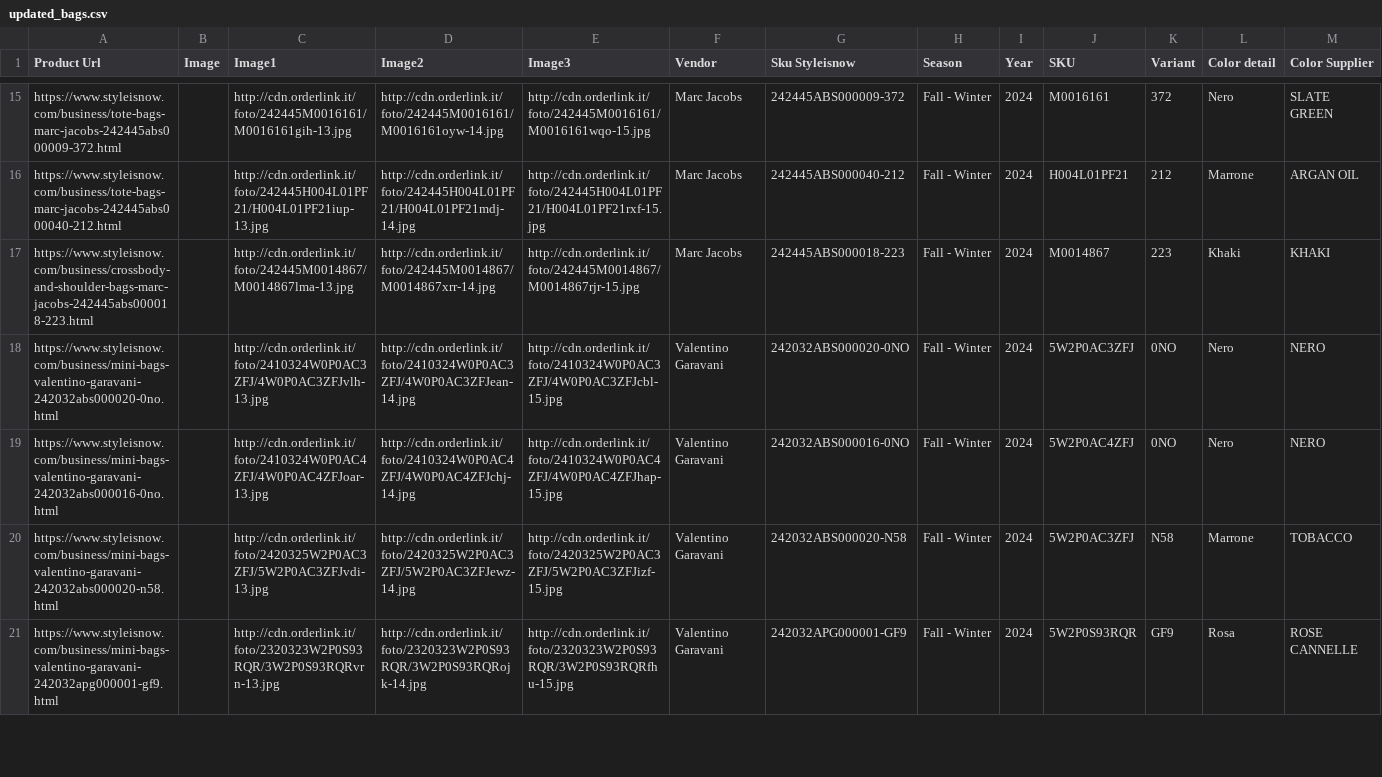
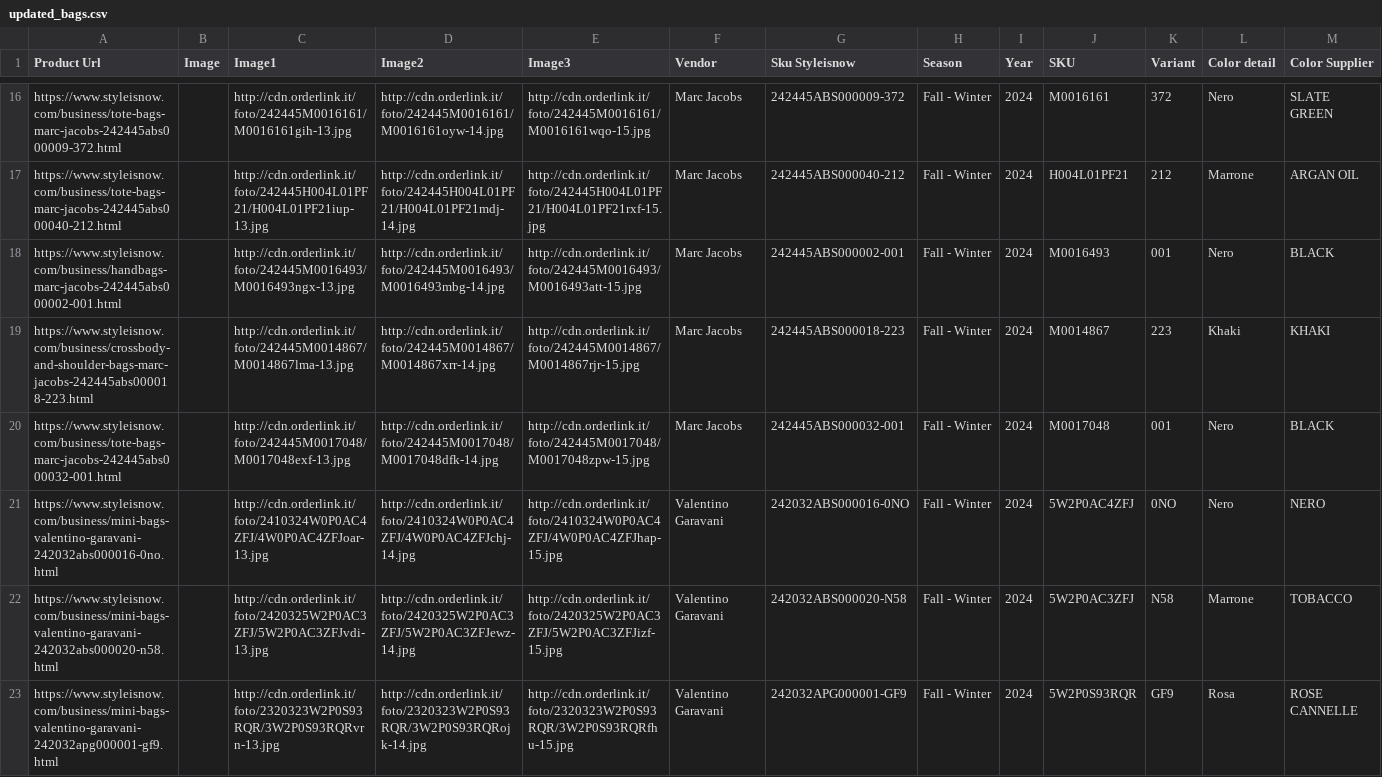
Before and after one commit to dissagaliyeva/shopify_ikonic_update, a CSV file: updated_bags.csv, drawn as a sheet; only a part is shown, gaps mark what is left out; removed rows and columns are numbered as before the commit, all else as after; rows hold the shown columns only; the diff covers the shown part only; the diff names each change by its address in the sheet, - before the commit and + after, or states it on an @@ line.

```diff
--- a/updated_bags.csv
+++ b/updated_bags.csv
+row 18: https://www.styleisnow.com/business/handbags-marc-jacobs-242445abs000002-001.html |  | http://cdn.orderlink.it/foto/242445M0016493/M0016493ngx-13.jpg | http://cdn.orderlink.it/foto/242445M0016493/M0016493mbg-14.jpg | http://cdn.orderlink.it/foto/242445M0016493/M0016493att-15.jpg | Marc Jacobs | 242445ABS000002-001 | Fall - Winter | 2024 | M0016493 | 001 | Nero | BLACK
-row 18: https://www.styleisnow.com/business/mini-bags-valentino-garavani-242032abs000020-0no.html |  | http://cdn.orderlink.it/foto/2410324W0P0AC3ZFJ/4W0P0AC3ZFJvlh-13.jpg | http://cdn.orderlink.it/foto/2410324W0P0AC3ZFJ/4W0P0AC3ZFJean-14.jpg | http://cdn.orderlink.it/foto/2410324W0P0AC3ZFJ/4W0P0AC3ZFJcbl-15.jpg | Valentino Garavani | 242032ABS000020-0NO | Fall - Winter | 2024 | 5W2P0AC3ZFJ | 0NO | Nero | NERO
+row 20: https://www.styleisnow.com/business/tote-bags-marc-jacobs-242445abs000032-001.html |  | http://cdn.orderlink.it/foto/242445M0017048/M0017048exf-13.jpg | http://cdn.orderlink.it/foto/242445M0017048/M0017048dfk-14.jpg | http://cdn.orderlink.it/foto/242445M0017048/M0017048zpw-15.jpg | Marc Jacobs | 242445ABS000032-001 | Fall - Winter | 2024 | M0017048 | 001 | Nero | BLACK
```
Also changed, not shown: 1 added row and 2 edited cells elsewhere in this file, updated_other.csv.
